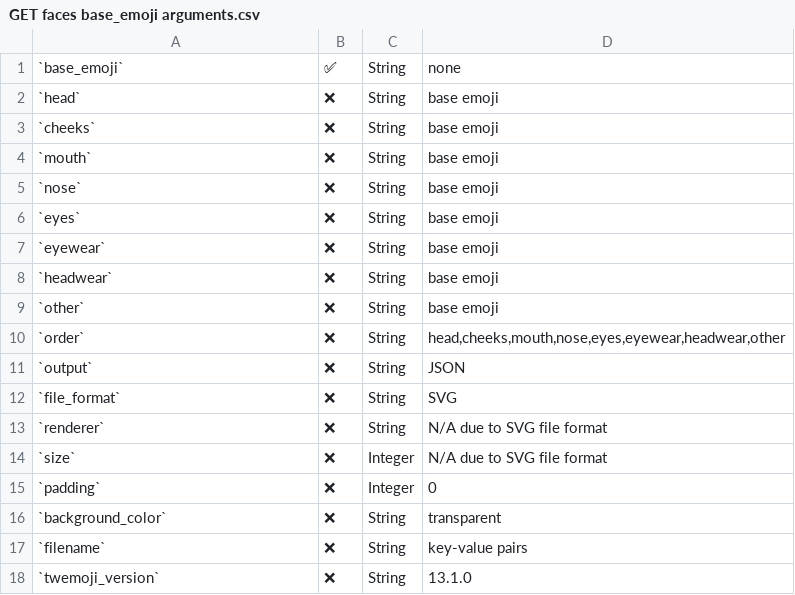
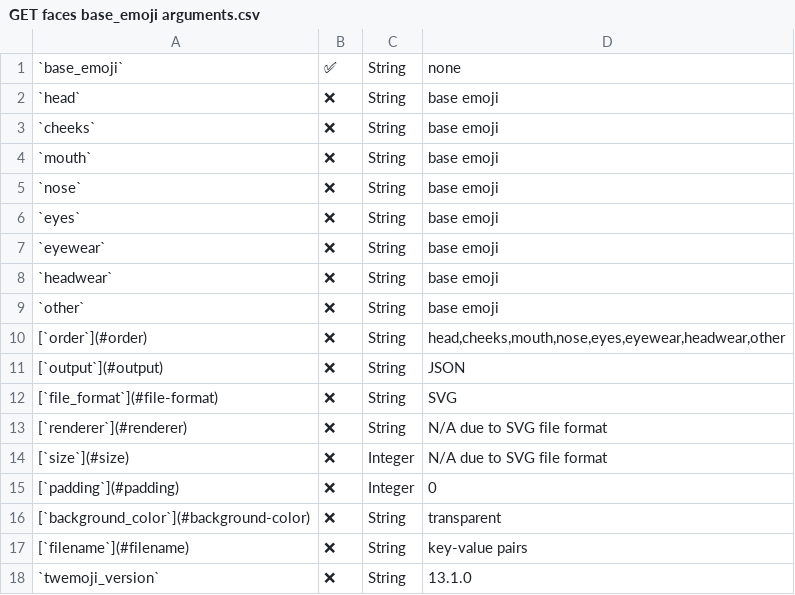
Before and after one commit to custom-twemoji/custom-twemoji-api-website, a CSV file: content/docs/faces/csv/GET faces base_emoji arguments.csv, drawn as a sheet.

Commit message:
Added check icon on copy, added links to arguments table, updated page weights, removed unused files

```diff
--- a/content/docs/faces/csv/GET faces base_emoji arguments.csv
+++ b/content/docs/faces/csv/GET faces base_emoji arguments.csv
@@ -9,10 +9,10 @@
 `other`,❌,String,base emoji
-`order`,❌,String,"head,cheeks,mouth,nose,eyes,eyewear,headwear,other"
-`output`,❌,String,JSON
-`file_format`,❌,String,SVG
-`renderer`,❌,String,N/A due to SVG file format
-`size`,❌,Integer,N/A due to SVG file format
-`padding`,❌,Integer,0
-`background_color`,❌,String,transparent
-`filename`,❌,String,key-value pairs
+[`order`](#order),❌,String,"head,cheeks,mouth,nose,eyes,eyewear,headwear,other"
+[`output`](#output),❌,String,JSON
+[`file_format`](#file-format),❌,String,SVG
+[`renderer`](#renderer),❌,String,N/A due to SVG file format
+[`size`](#size),❌,Integer,N/A due to SVG file format
+[`padding`](#padding),❌,Integer,0
+[`background_color`](#background-color),❌,String,transparent
+[`filename`](#filename),❌,String,key-value pairs
 `twemoji_version`,❌,String,13.1.0
```
Also changed, not shown: 13 other files.
